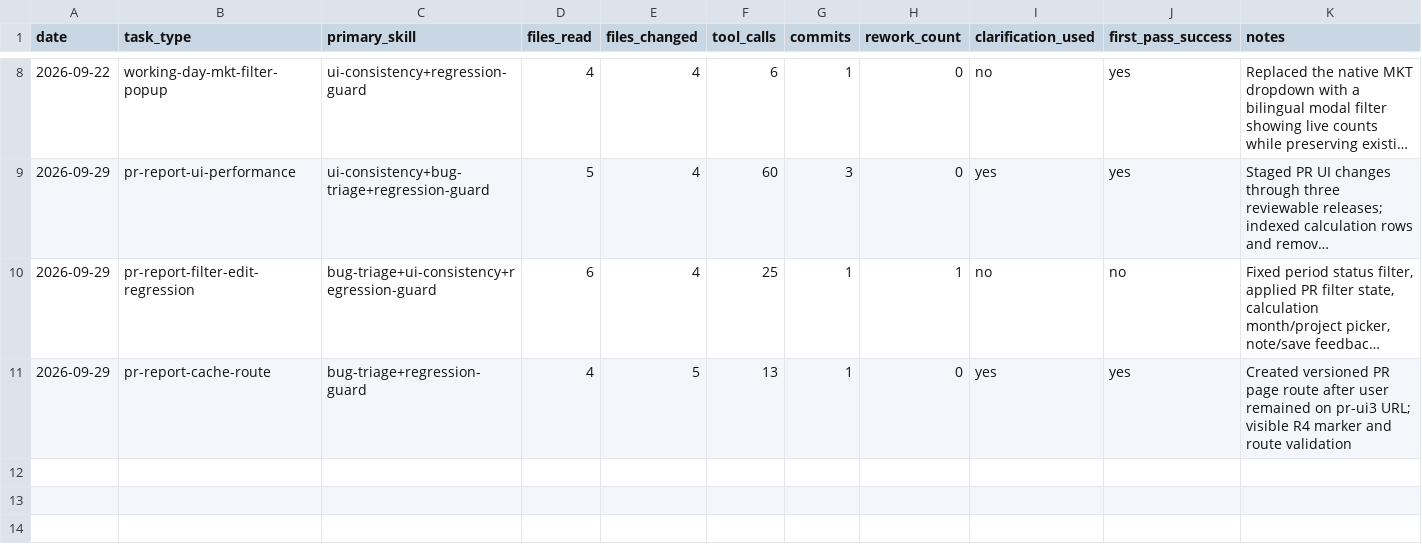
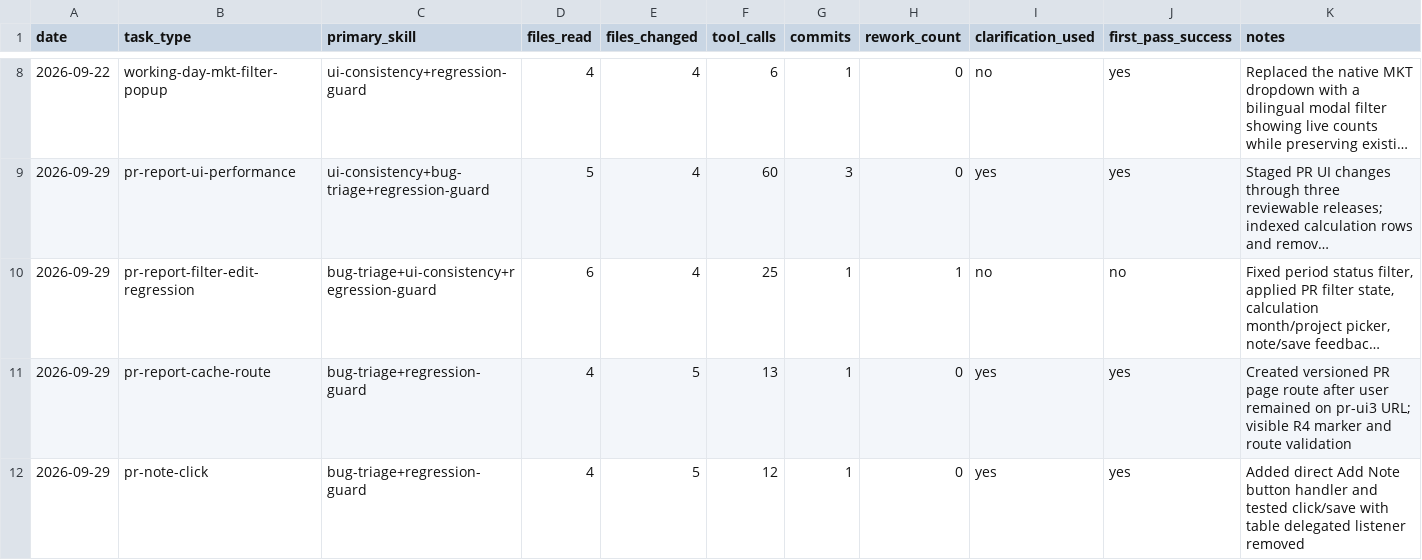
Before and after one commit to solargm123/Summary-WD-and-GI-Analysis, a CSV file: SKILL-PERFORMANCE.csv, drawn as a sheet; only a part is shown, gaps mark what is left out; long unchanged cells end in ….

Commit message:
Open PR Note directly: SKILL-PERFORMANCE.csv

```diff
--- a/SKILL-PERFORMANCE.csv
+++ b/SKILL-PERFORMANCE.csv
@@ -11 +11,2 @@ date,task_type,primary_skill,files_read,files_changed,tool_calls,commits,rework_
 2026-09-29,pr-report-cache-route,bug-triage+regression-guard,4,5,13,1,0,yes,yes,Created versioned PR page route after user remained on pr-ui3 URL; visible R4 marker and route validation
+2026-09-29,pr-note-click,bug-triage+regression-guard,4,5,12,1,0,yes,yes,Added direct Add Note button handler and tested click/save with table delegated listener removed
```
